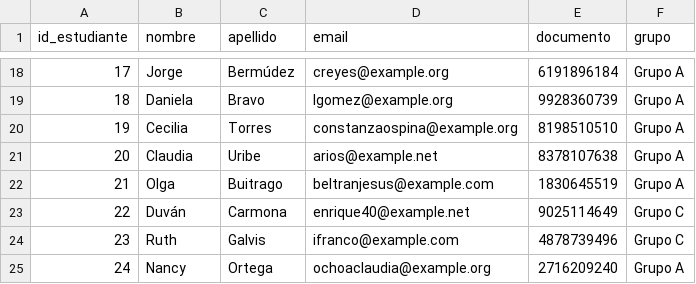
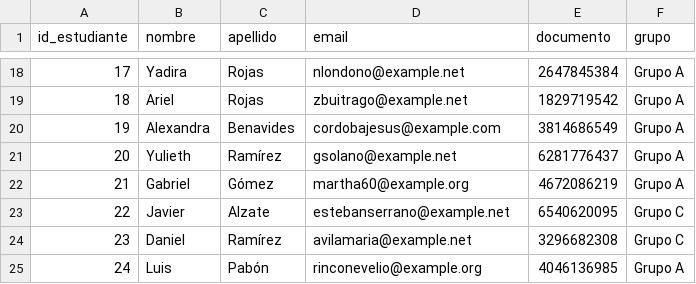
Before and after one commit to Pedro-2493/Sistema_Gestion_notas_grupo_8_Python, a CSV file: data/raw/estudiantes.csv, drawn as a sheet; only a part is shown, gaps mark what is left out; the diff covers the shown part only.

```diff
--- a/data/raw/estudiantes.csv
+++ b/data/raw/estudiantes.csv
@@ -18,8 +18,8 @@ id_estudiante,nombre,apellido,email,documento,grupo
-17,Jorge,Bermúdez,creyes@example.org,6191896184,Grupo A
-18,Daniela,Bravo,lgomez@example.org,9928360739,Grupo A
-19,Cecilia,Torres,constanzaospina@example.org,8198510510,Grupo A
-20,Claudia,Uribe,arios@example.net,8378107638,Grupo A
-21,Olga,Buitrago,beltranjesus@example.com,1830645519,Grupo A
-22,Duván,Carmona,enrique40@example.net,9025114649,Grupo C
-23,Ruth,Galvis,ifranco@example.com,4878739496,Grupo C
-24,Nancy,Ortega,ochoaclaudia@example.org,2716209240,Grupo A
+17,Yadira,Rojas,nlondono@example.net,2647845384,Grupo A
+18,Ariel,Rojas,zbuitrago@example.net,1829719542,Grupo A
+19,Alexandra,Benavides,cordobajesus@example.com,3814686549,Grupo A
+20,Yulieth,Ramírez,gsolano@example.net,6281776437,Grupo A
+21,Gabriel,Gómez,martha60@example.org,4672086219,Grupo A
+22,Javier,Alzate,estebanserrano@example.net,6540620095,Grupo C
+23,Daniel,Ramírez,avilamaria@example.net,3296682308,Grupo C
+24,Luis,Pabón,rinconevelio@example.org,4046136985,Grupo A
```
Also changed, not shown: 168 edited cells elsewhere in this file, data/processed/datos_limpios.csv, data/raw/notas.csv, 2 other files.
